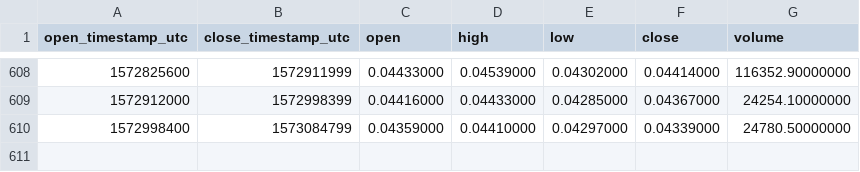
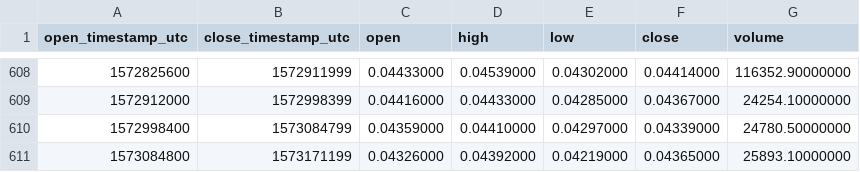
Before and after one commit to cryptobigbro/binance-ONTBNB, a CSV file: binance-ONTBNB-1d.csv, drawn as a sheet; only a part is shown, gaps mark what is left out; the diff names each change by its address in the sheet, - before the commit and + after, or states it on an @@ line.

Commit message:
Update OHLCV data.

```diff
--- a/binance-ONTBNB-1d.csv
+++ b/binance-ONTBNB-1d.csv
+row 611: 1573084800 | 1573171199 | 0.04326000 | 0.04392000 | 0.04219000 | 0.04365000 | 25893.10000000
```
Also changed, not shown: 1 other file.
